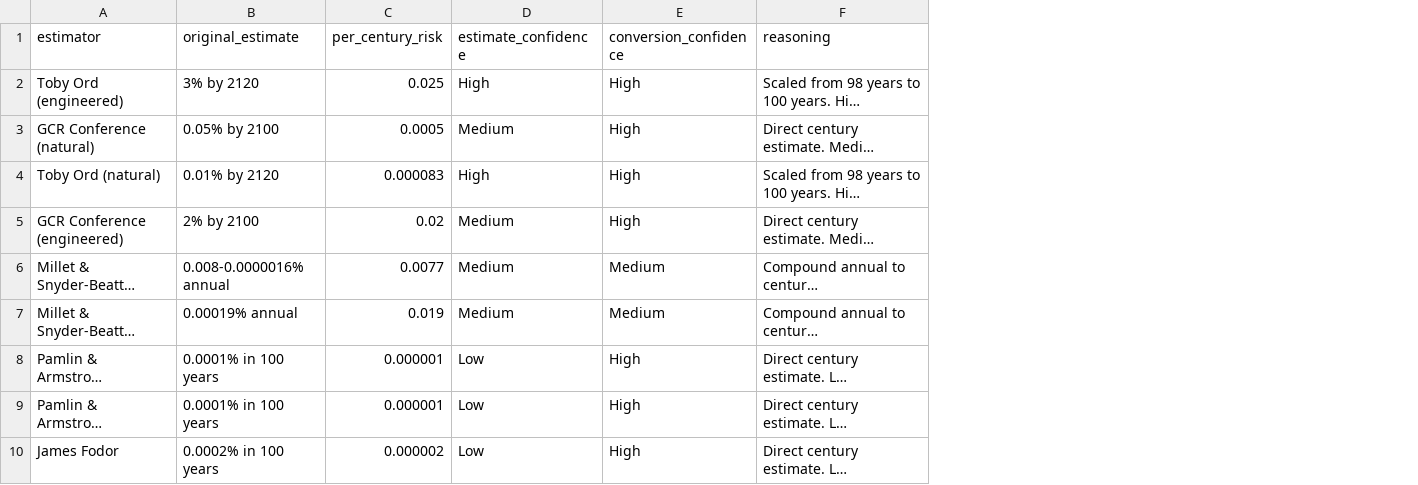
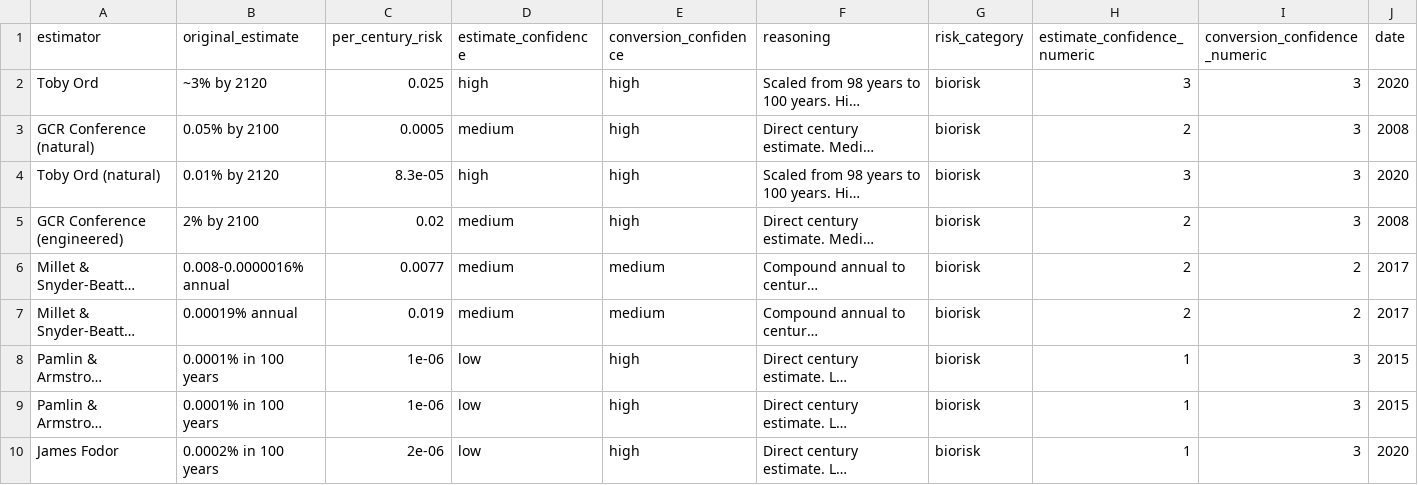
Before and after one commit to aarangop/the-extinction-game, a CSV file: data/processed_estimates/biorisk.csv, drawn as a sheet; long unchanged cells end in …; the diff names each change by its address in the sheet, - before the commit and + after, or states it on an @@ line.

```diff
--- a/data/processed_estimates/biorisk.csv
+++ b/data/processed_estimates/biorisk.csv
+column G (risk_category), rows 2-10: all biorisk
+column H (estimate_confidence_numeric), rows 2-10: 3 | 2 | 3 | 2 | 2 | 2 | 1 | 1 | 1
+column I (conversion_confidence_numeric), rows 2-10: 3 | 3 | 3 | 3 | 2 | 2 | 3 | 3 | 3
+column J (date), rows 2-10: 2020 | 2008 | 2020 | 2008 | 2017 | 2017 | 2015 | 2015 | 2020
-A2 (estimator): Toby Ord (engineered)
+A2 (estimator): Toby Ord
-B2 (original_estimate): 3% by 2120
+B2 (original_estimate): ~3% by 2120
-D2 (estimate_confidence): High
+D2 (estimate_confidence): high
-E2:E5 (conversion_confidence): High
+E2:E5 (conversion_confidence): high
-D3 (estimate_confidence): Medium
+D3 (estimate_confidence): medium
-C4 (per_century_risk): 0.000083
+C4 (per_century_risk): 8.3e-05
-D4 (estimate_confidence): High
+D4 (estimate_confidence): high
-D5:D7 (estimate_confidence): Medium
+D5:D7 (estimate_confidence): medium
-E6:E7 (conversion_confidence): Medium
+E6:E7 (conversion_confidence): medium
-C8:C9 (per_century_risk): 0.000001
+C8:C9 (per_century_risk): 1e-06
-D8:D10 (estimate_confidence): Low
+D8:D10 (estimate_confidence): low
-E8:E10 (conversion_confidence): High
+E8:E10 (conversion_confidence): high
-C10 (per_century_risk): 0.000002
+C10 (per_century_risk): 2e-06
```
Also changed, not shown: data/processed_estimates/all_estimates.csv, data/processed_estimates/climate_change.csv, 13 other files.
